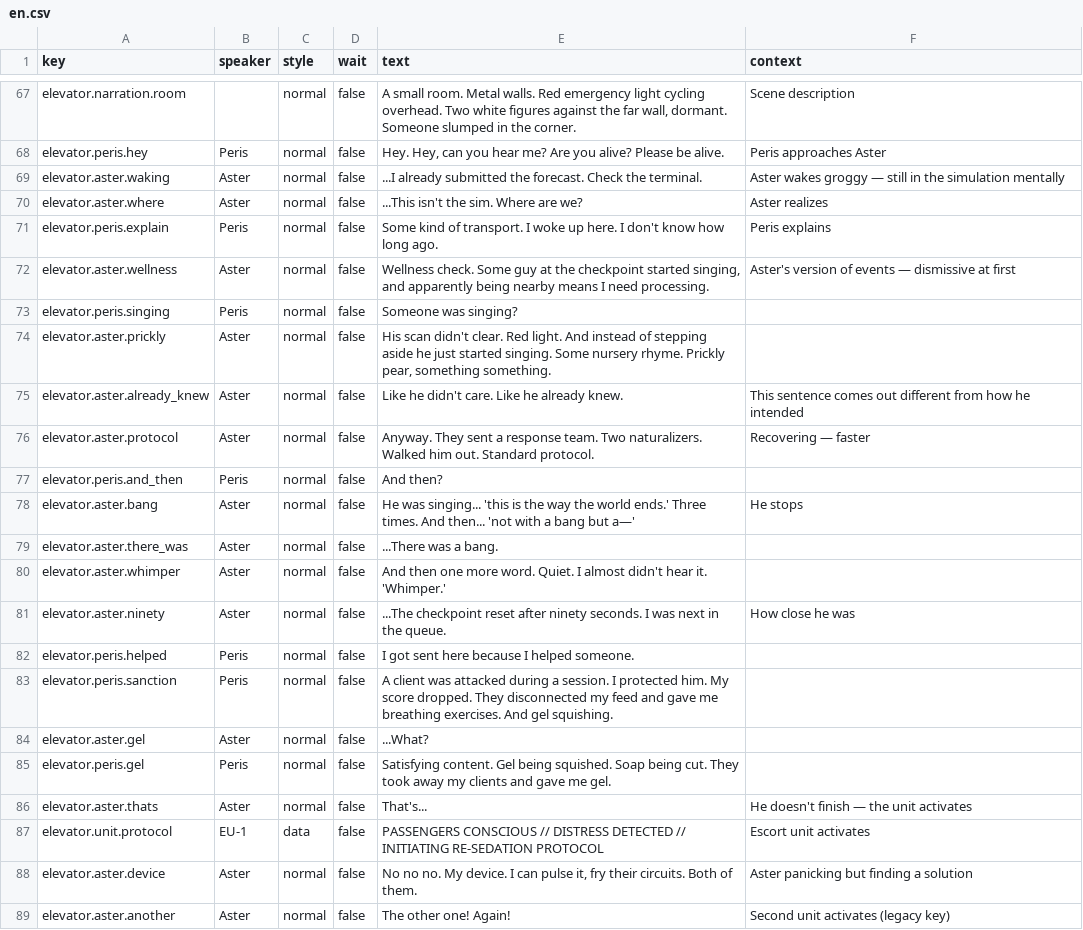
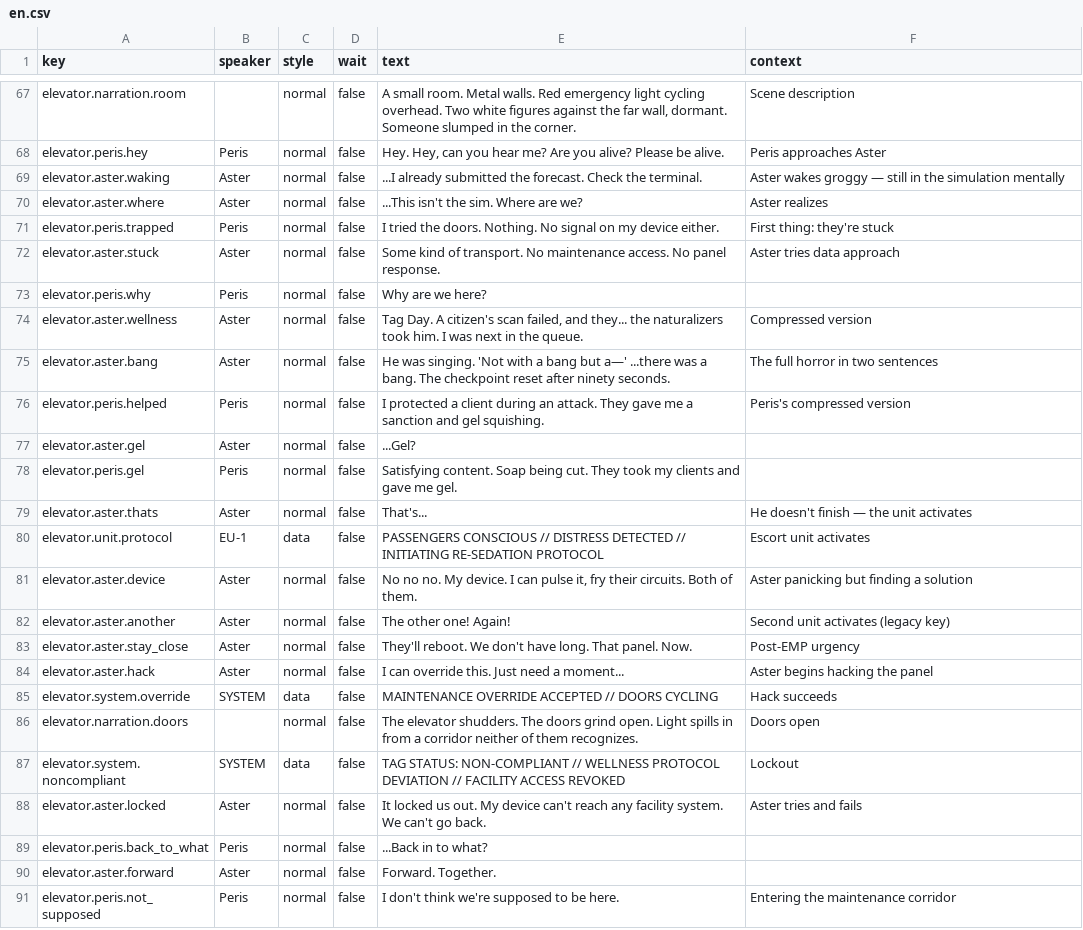
Before and after one commit to MyStarrySpace/ToRustAsWeFall, a CSV file: to-rust-as-we-fall/data/dialogue/en.csv, drawn as a sheet; only a part is shown, gaps mark what is left out; the shorter side is filled out with more unchanged rows.

Commit message:
cooldowns on scheduler, shorter elevator conversation
Ability cooldowns and reboot timer now use scheduler ticks
instead of raw delta. Cooldowns freeze when paused and survive
save/load. HUD no longer ticks cooldowns itself, sequences
update the display each frame from scheduler state.

Elevator conversation cut from 16 to 9 lines. Opens with
being trapped (doors, no signal, no panel) before asking
why they're here. Backstories compressed to essentials.

```diff
--- a/to-rust-as-we-fall/data/dialogue/en.csv
+++ b/to-rust-as-we-fall/data/dialogue/en.csv
@@ -79,17 +79,10 @@ elevator.aster.waking,Aster,normal,false,...I already submitted the forecast. Ch
 elevator.aster.where,Aster,normal,false,...This isn't the sim. Where are we?,Aster realizes
-elevator.peris.explain,Peris,normal,false,Some kind of transport. I woke up here. I don't know how long ago.,Peris explains
-elevator.aster.wellness,Aster,normal,false,"Wellness check. Some guy at the checkpoint started singing, and apparently being nearby means I need processing.",Aster's version of events — dismissive at first
-elevator.peris.singing,Peris,normal,false,Someone was singing?,
-elevator.aster.prickly,Aster,normal,false,"His scan didn't clear. Red light. And instead of stepping aside he just started singing. Some nursery rhyme. Prickly pear, something something.",
-elevator.aster.already_knew,Aster,normal,false,Like he didn't care. Like he already knew.,This sentence comes out different from how he intended
-elevator.aster.protocol,Aster,normal,false,Anyway. They sent a response team. Two naturalizers. Walked him out. Standard protocol.,Recovering — faster
-elevator.peris.and_then,Peris,normal,false,And then?,
-elevator.aster.bang,Aster,normal,false,He was singing... 'this is the way the world ends.' Three times. And then... 'not with a bang but a—',He stops
-elevator.aster.there_was,Aster,normal,false,...There was a bang.,
-elevator.aster.whimper,Aster,normal,false,And then one more word. Quiet. I almost didn't hear it. 'Whimper.',
-elevator.aster.ninety,Aster,normal,false,...The checkpoint reset after ninety seconds. I was next in the queue.,How close he was
-elevator.peris.helped,Peris,normal,false,I got sent here because I helped someone.,
-elevator.peris.sanction,Peris,normal,false,A client was attacked during a session. I protected him. My score dropped. They disconnected my feed and gave me breathing exercises. And gel squishing.,
-elevator.aster.gel,Aster,normal,false,...What?,
-elevator.peris.gel,Peris,normal,false,Satisfying content. Gel being squished. Soap being cut. They took away my clients and gave me gel.,
+elevator.peris.trapped,Peris,normal,false,I tried the doors. Nothing. No signal on my device either.,First thing: they're stuck
+elevator.aster.stuck,Aster,normal,false,Some kind of transport. No maintenance access. No panel response.,Aster tries data approach
+elevator.peris.why,Peris,normal,false,Why are we here?,
+elevator.aster.wellness,Aster,normal,false,"Tag Day. A citizen's scan failed, and they... the naturalizers took him. I was next in the queue.",Compressed version
+elevator.aster.bang,Aster,normal,false,"He was singing. 'Not with a bang but a—' ...there was a bang. The checkpoint reset after ninety seconds.",The full horror in two sentences
+elevator.peris.helped,Peris,normal,false,I protected a client during an attack. They gave me a sanction and gel squishing.,Peris's compressed version
+elevator.aster.gel,Aster,normal,false,...Gel?,
+elevator.peris.gel,Peris,normal,false,Satisfying content. Soap being cut. They took my clients and gave me gel.,
 elevator.aster.thats,Aster,normal,false,That's...,He doesn't finish — the unit activates
```
Also changed, not shown: 3 other files.
